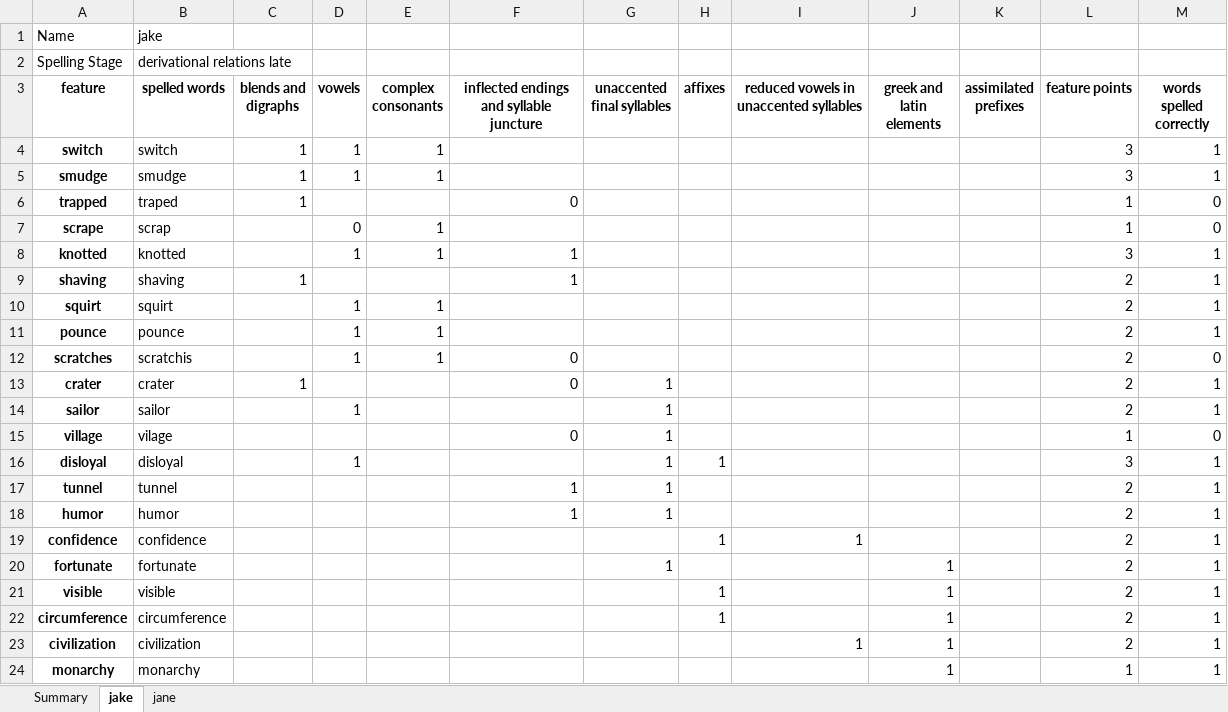
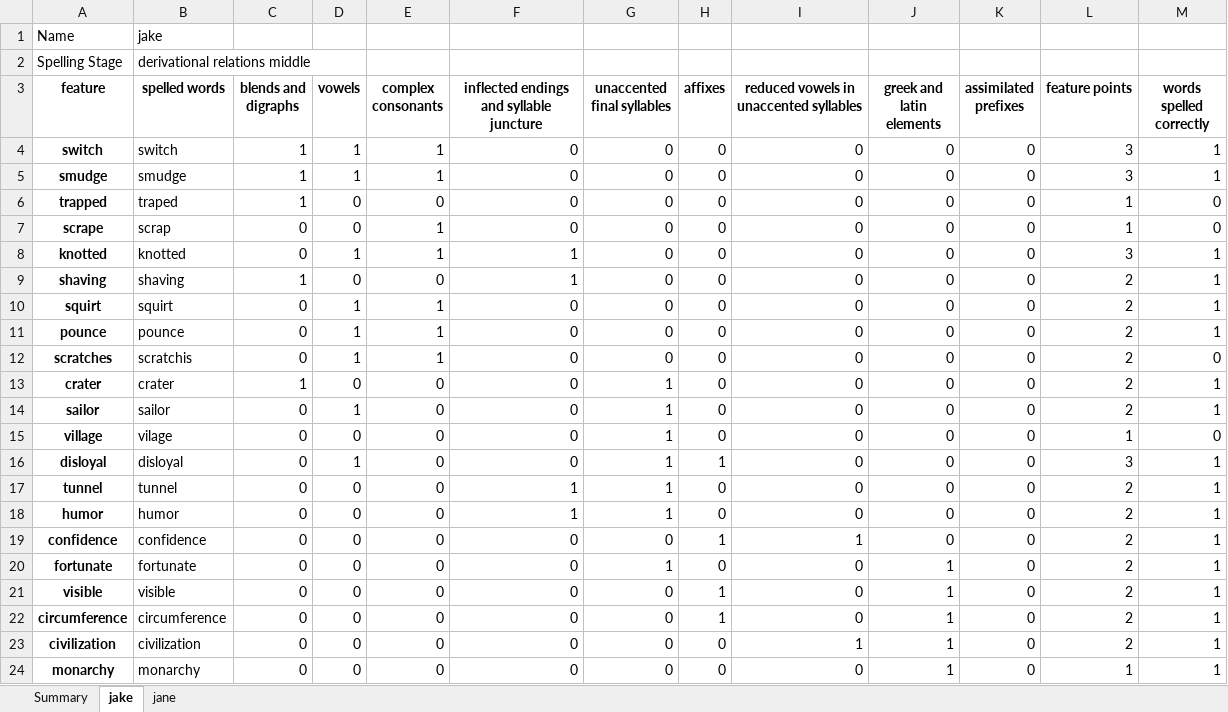
Before and after one commit to pdurham2/WordsTheirWay, an Excel workbook: upper-level_writing_sample_output.xlsx, sheet jake, drawn as a sheet; only a part is shown; values as stored, in another font and other column widths than the file's, no borders; conditional formats not drawn; the diff covers the shown part only; the diff names each change by its address in the sheet, - before the commit and + after, or states it on an @@ line.

```diff
--- a/upper-level_writing_sample_output.xlsx (sheet jake)
+++ b/upper-level_writing_sample_output.xlsx (sheet jake)
-B2 (spelled words): derivational relations late
+B2 (spelled words): derivational relations middle
-F4:F5: (empty)
+F4:F5: 0
-G4:G12 (unaccented final syllables): (empty)
+G4:G12 (unaccented final syllables): 0
-H4:H15 (affixes): (empty)
+H4:H15 (affixes): 0
-I4:I18: (empty)
+I4:I18: 0
-J4:J19 (greek and latin elements): (empty)
+J4:J19 (greek and latin elements): 0
-K4:K24 (assimilated prefixes): (empty)
+K4:K24 (assimilated prefixes): 0
-D6 (vowels): (empty)
+D6 (vowels): 0
-E6 (complex consonants): (empty)
+E6 (complex consonants): 0
-C7:C8 (blends and digraphs): (empty)
+C7:C8 (blends and digraphs): 0
-F7: (empty)
+F7: 0
-D9 (vowels): (empty)
+D9 (vowels): 0
-E9 (complex consonants): (empty)
+E9 (complex consonants): 0
-C10:C12 (blends and digraphs): (empty)
+C10:C12 (blends and digraphs): 0
-F10:F11: (empty)
+F10:F11: 0
-D13 (vowels): (empty)
+D13 (vowels): 0
-E13:E24 (complex consonants): (empty)
+E13:E24 (complex consonants): 0
-C14:C24 (blends and digraphs): (empty)
+C14:C24 (blends and digraphs): 0
-F14: (empty)
+F14: 0
-D15 (vowels): (empty)
+D15 (vowels): 0
-F16: (empty)
+F16: 0
-D17:D24 (vowels): (empty)
+D17:D24 (vowels): 0
-H17:H18 (affixes): (empty)
+H17:H18 (affixes): 0
-F19:F24: (empty)
+F19:F24: 0
-G19 (unaccented final syllables): (empty)
+G19 (unaccented final syllables): 0
-H20 (affixes): (empty)
+H20 (affixes): 0
-I20:I22: (empty)
+I20:I22: 0
-G21:G24 (unaccented final syllables): (empty)
+G21:G24 (unaccented final syllables): 0
-H23:H24 (affixes): (empty)
+H23:H24 (affixes): 0
-I24: (empty)
+I24: 0
```
Also changed, not shown: 70 edited cells elsewhere in this sheet, sheet jane, sheet Summary, 1 other file.
